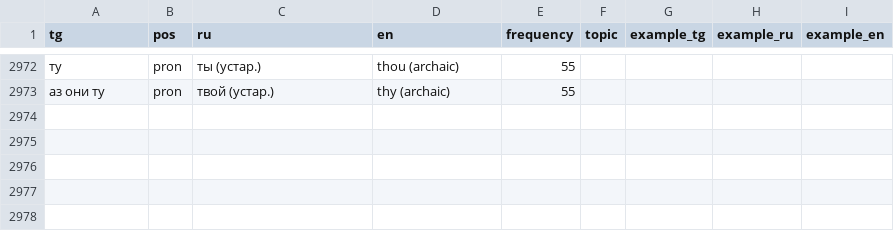
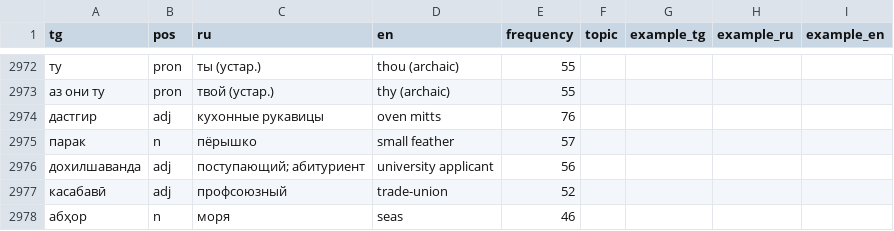
Before and after one commit to shohrukh-akhmatov/tajikdictionaryios, a CSV file: data/source/dictionary_supplement.csv, drawn as a sheet; only a part is shown, gaps mark what is left out.

```diff
--- a/data/source/dictionary_supplement.csv
+++ b/data/source/dictionary_supplement.csv
@@ -2973 +2973,6 @@ tg,pos,ru,en,frequency,topic,example_tg,example_ru,example_en
 аз они ту,pron,твой (устар.),thy (archaic),55,,,,
+дастгир,adj,кухонные рукавицы,oven mitts,76,,,,
+парак,n,пёрышко,small feather,57,,,,
+дохилшаванда,adj,поступающий; абитуриент,university applicant,56,,,,
+касабавӣ,adj,профсоюзный,trade-union,52,,,,
+абҳор,n,моря,seas,46,,,,
```
Also changed, not shown: 2 other files.
